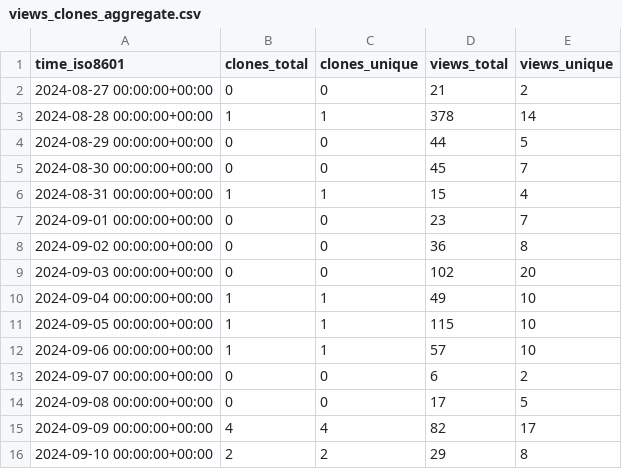
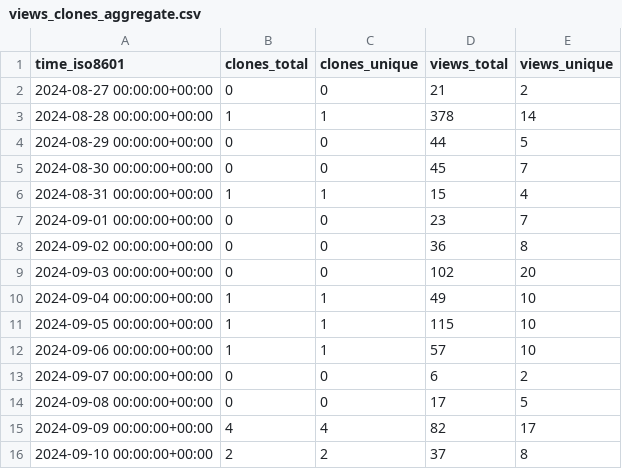
Before and after one commit to njjetha/OSDO, a CSV file: quic/gunyah-support-scripts/ghrs-data/views_clones_aggregate.csv, drawn as a sheet.

```diff
--- a/quic/gunyah-support-scripts/ghrs-data/views_clones_aggregate.csv
+++ b/quic/gunyah-support-scripts/ghrs-data/views_clones_aggregate.csv
@@ -15,2 +15,2 @@ time_iso8601,clones_total,clones_unique,views_total,views_unique
 2024-09-09 00:00:00+00:00,4,4,82,17
-2024-09-10 00:00:00+00:00,2,2,29,8
+2024-09-10 00:00:00+00:00,2,2,37,8
```
Also changed, not shown: 1 other file.
